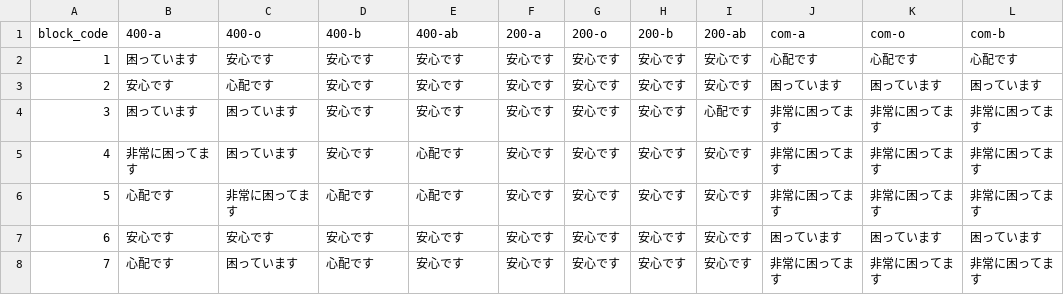
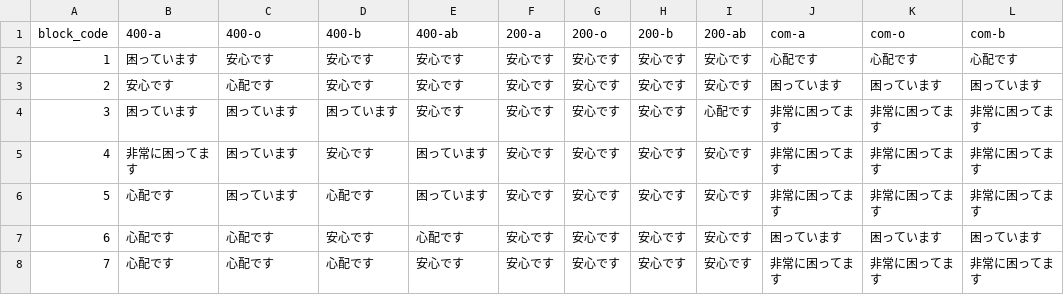
Before and after one commit to 5522079/kenketsu-navi, a CSV file: data/BloodStock.csv, drawn as a sheet; only a part is shown; the diff names each change by its address in the sheet, - before the commit and + after, or states it on an @@ line.

Commit message:
update BloodStock.csv

```diff
--- a/data/BloodStock.csv
+++ b/data/BloodStock.csv
-D4 (400-b): 安心です
+D4 (400-b): 困っています
-E5:E6 (400-ab): 心配です
+E5:E6 (400-ab): 困っています
-C6 (400-o): 非常に困ってます
+C6 (400-o): 困っています
-B7 (400-a): 安心です
+B7 (400-a): 心配です
-C7 (400-o): 安心です
+C7 (400-o): 心配です
-E7 (400-ab): 安心です
+E7 (400-ab): 心配です
-C8 (400-o): 困っています
+C8 (400-o): 心配です
```
Also changed, not shown: data/log.csv, 4 other files.
